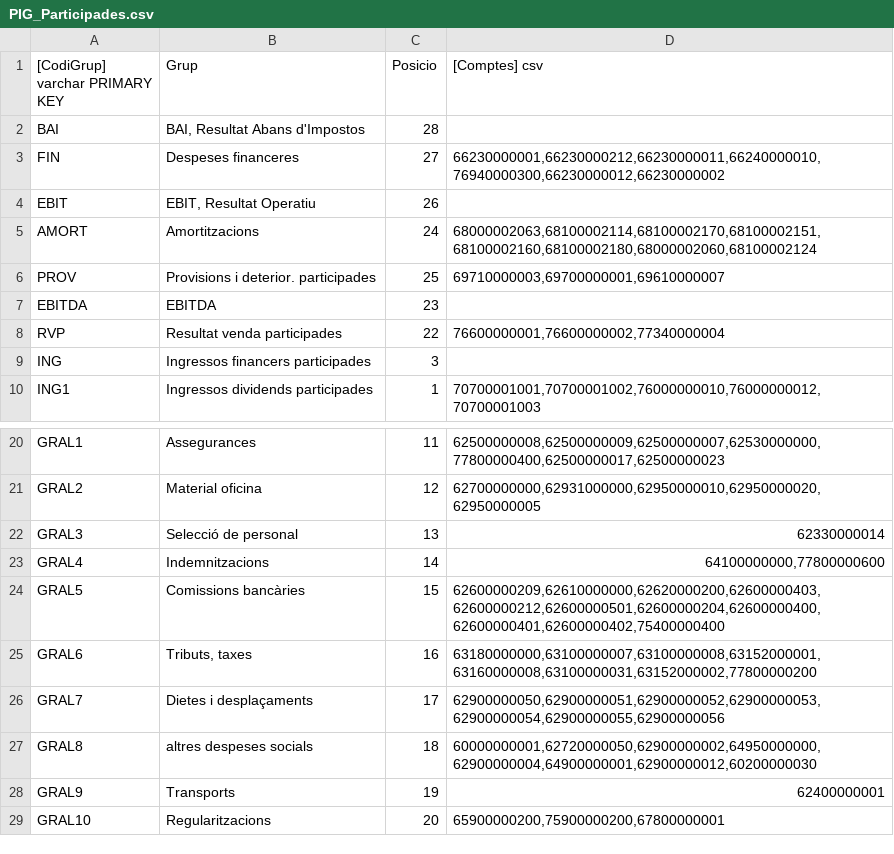
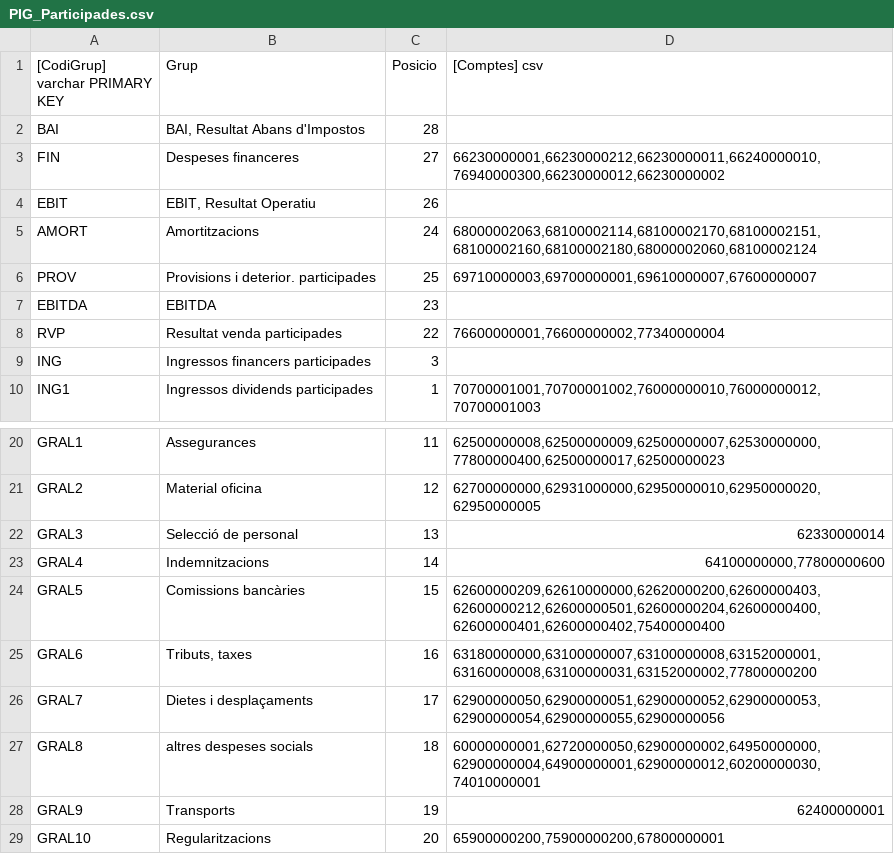
Before and after one commit to crono-bi/hjb-recursos, a CSV file: csv/HJB/PIG_Participades.csv, drawn as a sheet; only a part is shown, gaps mark what is left out.

Commit message:
Archivo editado `csv/HJB/PIG_Participades.csv`

```diff
--- a/csv/HJB/PIG_Participades.csv
+++ b/csv/HJB/PIG_Participades.csv
@@ -5,3 +5,3 @@ BAI;BAI, Resultat Abans d'Impostos;28;
   AMORT;Amortitzacions;24;68000002063,68100002114,68100002170,68100002151,68100002160,68100002180,68000002060,68100002124
-  PROV;Provisions i deterior. participades;25;69710000003,69700000001,69610000007
+  PROV;Provisions i deterior. participades;25;69710000003,69700000001,69610000007,67600000007
   EBITDA;EBITDA;23;
@@ -26,3 +26,3 @@ BAI;BAI, Resultat Abans d'Impostos;28;
      GRAL7;Dietes i desplaçaments;17;62900000050,62900000051,62900000052,62900000053,62900000054,62900000055,62900000056
-     GRAL8;altres despeses socials;18;60000000001,62720000050,62900000002,64950000000,62900000004,64900000001,62900000012,60200000030
+     GRAL8;altres despeses socials;18;60000000001,62720000050,62900000002,64950000000,62900000004,64900000001,62900000012,60200000030,74010000001
      GRAL9;Transports;19;62400000001
```
